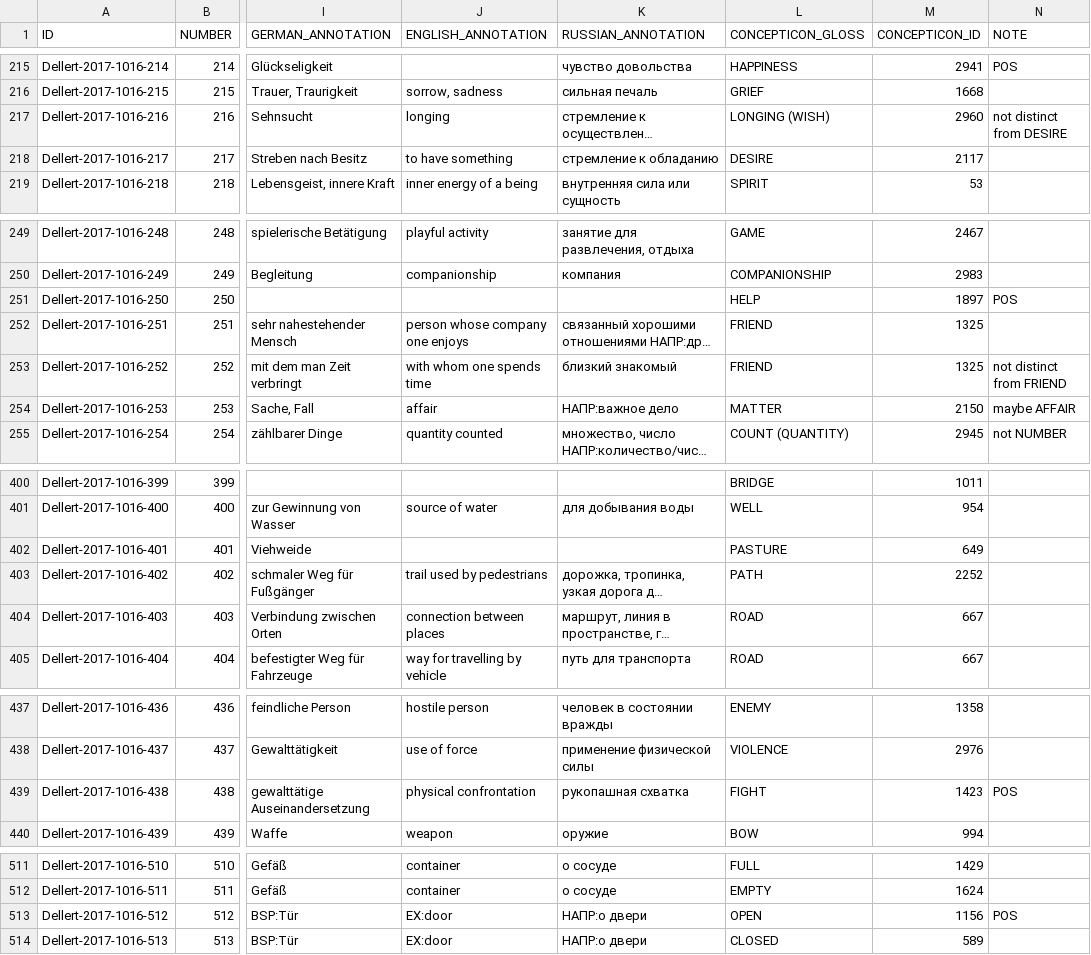
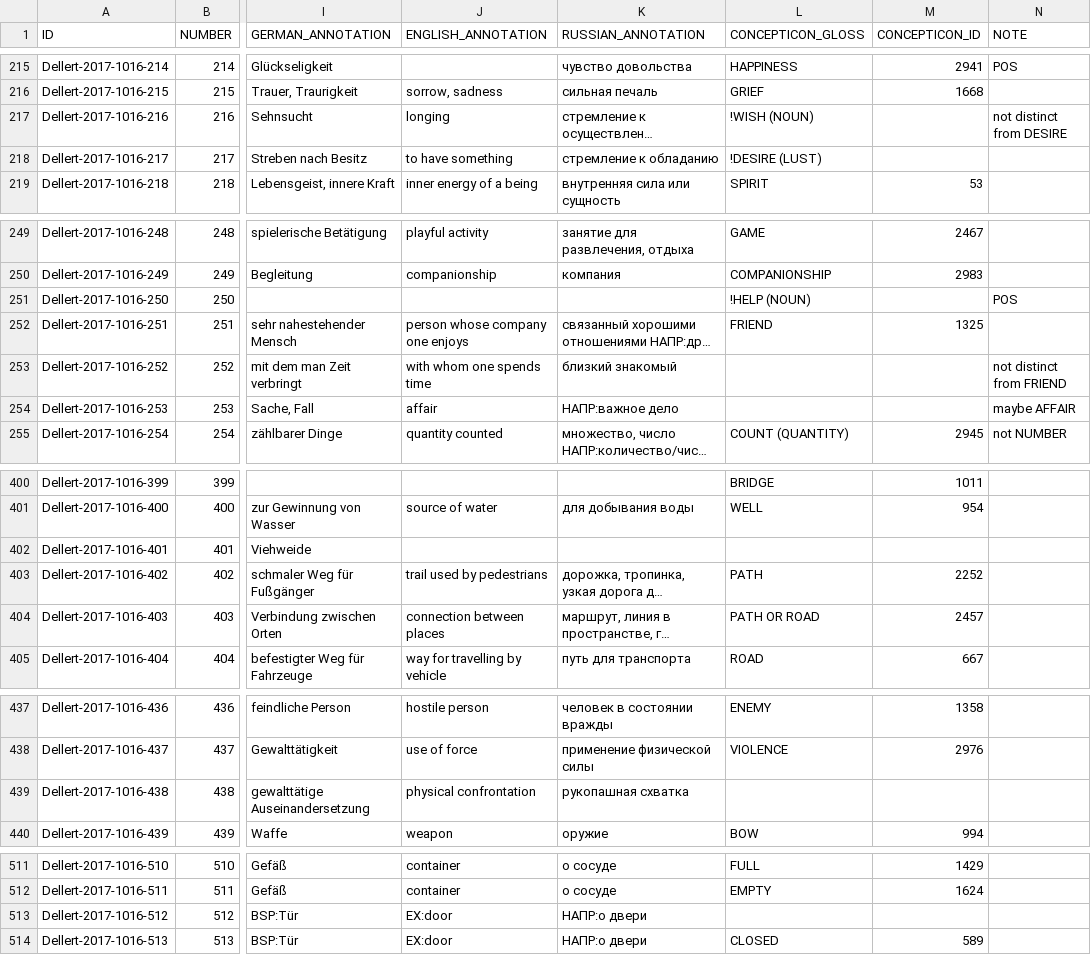
Before and after one commit to concepticon/concepticon-data, a TSV file: concepticondata/conceptlists/Dellert-2017-1016.tsv, drawn as a sheet; only a part is shown, gaps mark what is left out; long unchanged cells end in …; the diff covers the shown part only; the diff names each change by its address in the sheet, - before the commit and + after, or states it on an @@ line.

Commit message:
update data

```diff
--- a/concepticondata/conceptlists/Dellert-2017-1016.tsv
+++ b/concepticondata/conceptlists/Dellert-2017-1016.tsv
-L217 (CONCEPTICON_GLOSS): LONGING (WISH)
+L217 (CONCEPTICON_GLOSS): !WISH (NOUN)
-M217 (CONCEPTICON_ID): 2960
+M217 (CONCEPTICON_ID): (empty)
-L218 (CONCEPTICON_GLOSS): DESIRE
+L218 (CONCEPTICON_GLOSS): !DESIRE (LUST)
-M218 (CONCEPTICON_ID): 2117
+M218 (CONCEPTICON_ID): (empty)
-L251 (CONCEPTICON_GLOSS): HELP
+L251 (CONCEPTICON_GLOSS): !HELP (NOUN)
-M251 (CONCEPTICON_ID): 1897
+M251 (CONCEPTICON_ID): (empty)
-L253 (CONCEPTICON_GLOSS): FRIEND
+L253 (CONCEPTICON_GLOSS): (empty)
-M253 (CONCEPTICON_ID): 1325
+M253 (CONCEPTICON_ID): (empty)
-L254 (CONCEPTICON_GLOSS): MATTER
+L254 (CONCEPTICON_GLOSS): (empty)
-M254 (CONCEPTICON_ID): 2150
+M254 (CONCEPTICON_ID): (empty)
-L402 (CONCEPTICON_GLOSS): PASTURE
+L402 (CONCEPTICON_GLOSS): (empty)
-M402 (CONCEPTICON_ID): 649
+M402 (CONCEPTICON_ID): (empty)
-L404 (CONCEPTICON_GLOSS): ROAD
+L404 (CONCEPTICON_GLOSS): PATH OR ROAD
-M404 (CONCEPTICON_ID): 667
+M404 (CONCEPTICON_ID): 2457
-L439 (CONCEPTICON_GLOSS): FIGHT
+L439 (CONCEPTICON_GLOSS): (empty)
-M439 (CONCEPTICON_ID): 1423
+M439 (CONCEPTICON_ID): (empty)
-N439 (NOTE): POS
+N439 (NOTE): (empty)
-L513 (CONCEPTICON_GLOSS): OPEN
+L513 (CONCEPTICON_GLOSS): (empty)
-M513 (CONCEPTICON_ID): 1156
+M513 (CONCEPTICON_ID): (empty)
-N513 (NOTE): POS
+N513 (NOTE): (empty)
```
Also changed, not shown: 35 edited cells elsewhere in this file, concepticondata/conceptlists/Huber-1992-374.tsv, concepticondata/conceptlists/SatterthwaitePhillips-2011-423.tsv.
